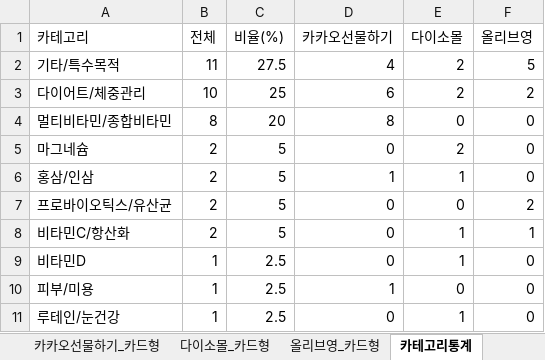
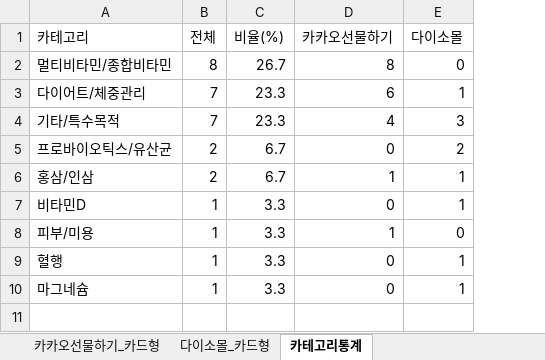
Before and after one commit to primexx98-sudo/online-mall-ranking, an Excel workbook: data/daily/2026-09/2026-09-05.xlsx, sheet 카테고리통계, drawn as a sheet; values as stored, in another font and other column widths than the file's, no borders; removed rows and columns are numbered as before the commit, all else as after; the diff names each change by its address in the sheet, - before the commit and + after, or states it on an @@ line.

```diff
--- a/data/daily/2026-09/2026-09-05.xlsx (sheet 카테고리통계)
+++ b/data/daily/2026-09/2026-09-05.xlsx (sheet 카테고리통계)
-sheet tab: 올리브영_카드형
-column F (올리브영), rows 4-6: all 0; rows 9-11: all 0
-row 2: 기타/특수목적 | 11 | 27.5 | 4 | 2 | 5
-row 3: 다이어트/체중관리 | 10 | 25 | 6 | 2 | 2
-C2 (비율(%)): 20
+C2 (비율(%)): 26.7
+row 3: 다이어트/체중관리 | 7 | 23.3 | 6 | 1
+row 4: 기타/특수목적 | 7 | 23.3 | 4 | 3
-A5 (카테고리): 마그네슘
+A5 (카테고리): 프로바이오틱스/유산균
-C5:C6 (비율(%)): 5
+C5:C6 (비율(%)): 6.7
-row 7: 프로바이오틱스/유산균 | 2 | 5 | 0 | 0 | 2
-row 8: 비타민C/항산화 | 2 | 5 | 0 | 1 | 1
-C7:C9 (비율(%)): 2.5
+C7:C9 (비율(%)): 3.3
-A9 (카테고리): 루테인/눈건강
+A9 (카테고리): 혈행
+row 10: 마그네슘 | 1 | 3.3 | 0 | 1
```
Also changed, not shown: sheet 다이소몰_카드형, sheet 카카오선물하기_카드형, charts or pictures.
